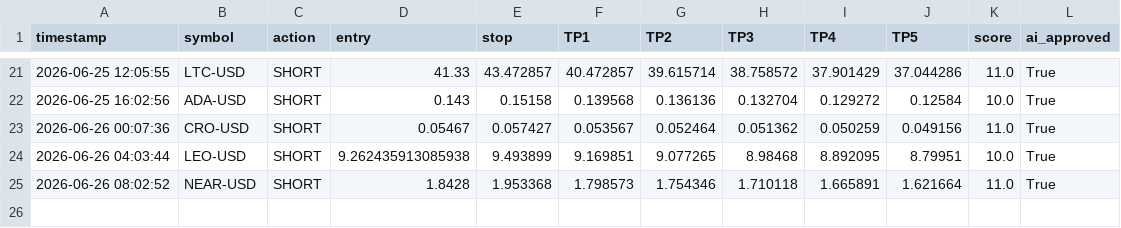
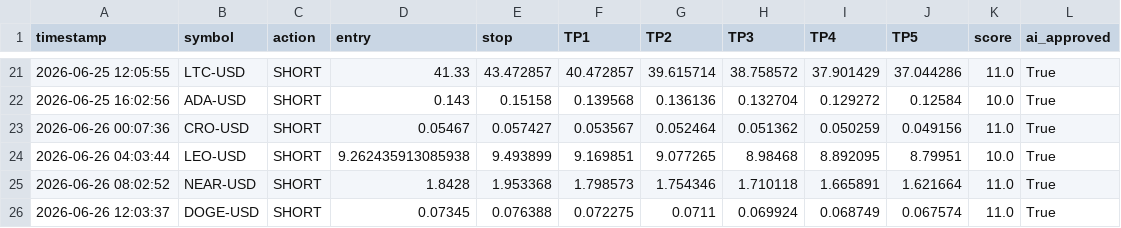
Before and after one commit to mrakbar8175-blip/Crypto-signal-bot, a CSV file: crypto_trade_log.csv, drawn as a sheet; only a part is shown, gaps mark what is left out.

```diff
--- a/crypto_trade_log.csv
+++ b/crypto_trade_log.csv
@@ -25 +25,2 @@ timestamp,symbol,action,entry,stop,TP1,TP2,TP3,TP4,TP5,score,ai_approved
 2026-06-26 08:02:52,NEAR-USD,SHORT,1.8428,1.953368,1.798573,1.754346,1.710118,1.665891,1.621664,11.0,True
+2026-06-26 12:03:37,DOGE-USD,SHORT,0.07345,0.076388,0.072275,0.0711,0.069924,0.068749,0.067574,11.0,True
```
Also changed, not shown: crypto_open_trades.csv, crypto_trade_results.csv, 1 other file.
